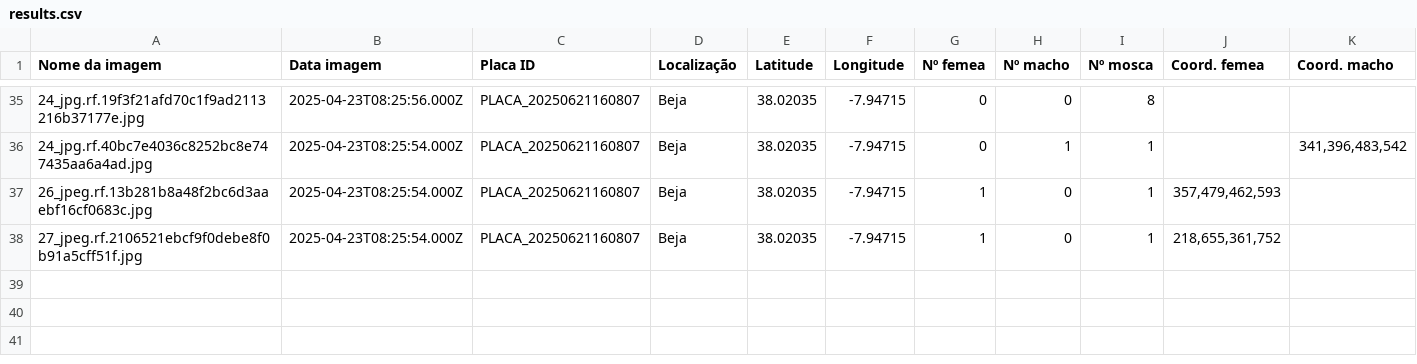
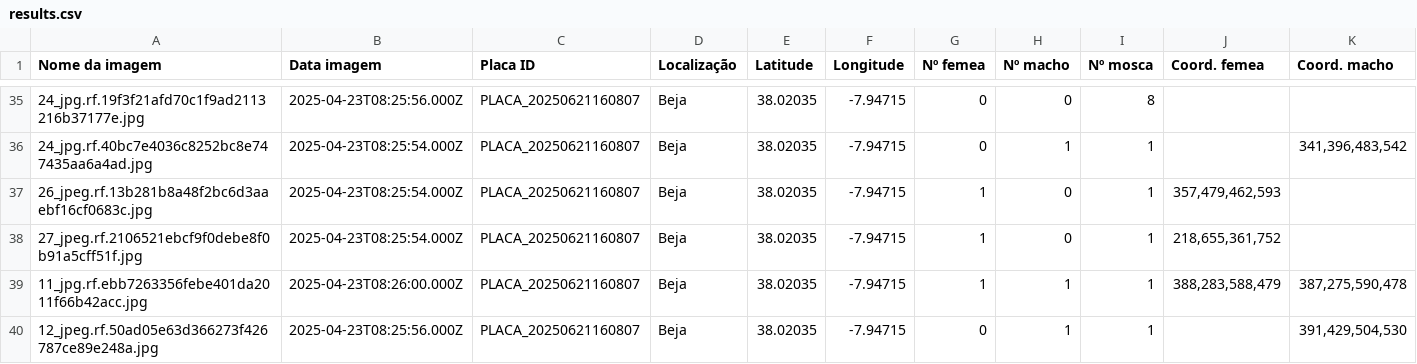
Before and after one commit to rrodrigues3/tese_public, a CSV file: results.csv, drawn as a sheet; only a part is shown, gaps mark what is left out; rows hold the shown columns only; the diff names each change by its address in the sheet, - before the commit and + after, or states it on an @@ line.

```diff
--- a/results.csv
+++ b/results.csv
+row 39: 11_jpg.rf.ebb7263356febe401da2011f66b42acc.jpg | 2025-04-23T08:26:00.000Z | PLACA_20250621160807 | Beja | 38.02035 | -7.94715 | 1 | 1 | 1 | 388,283,588,479 | 387,275,590,478
+row 40: 12_jpeg.rf.50ad05e63d366273f426787ce89e248a.jpg | 2025-04-23T08:25:56.000Z | PLACA_20250621160807 | Beja | 38.02035 | -7.94715 | 0 | 1 | 1 |  | 391,429,504,530
```
Also changed, not shown: 6 other files.
